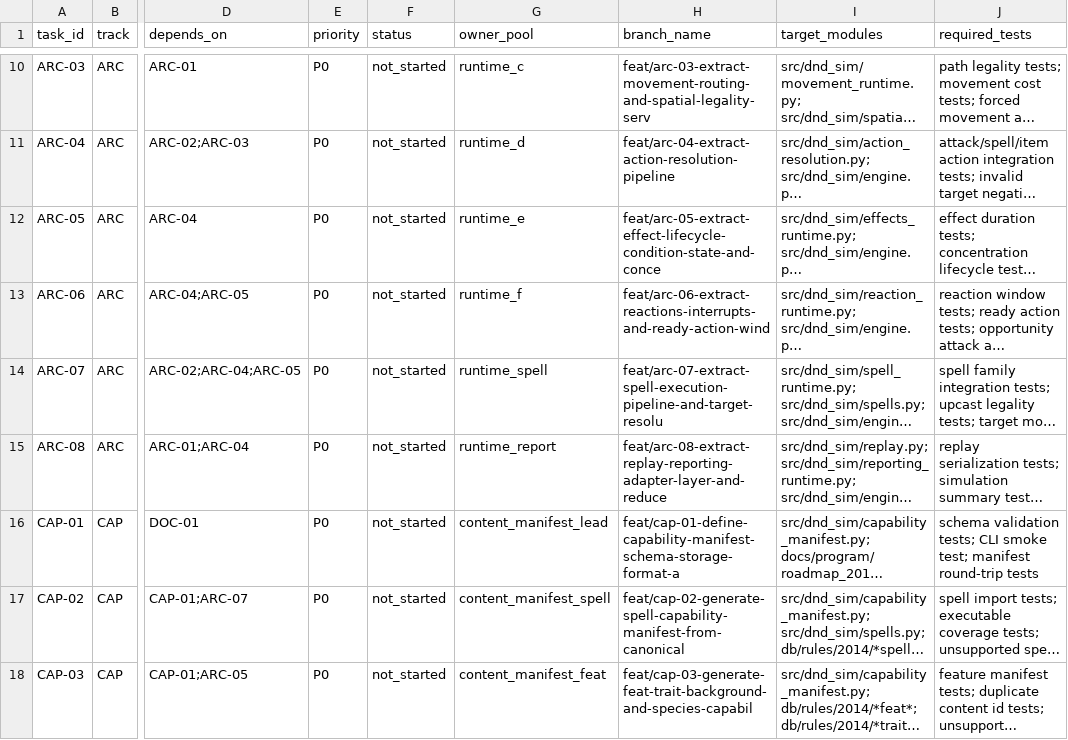
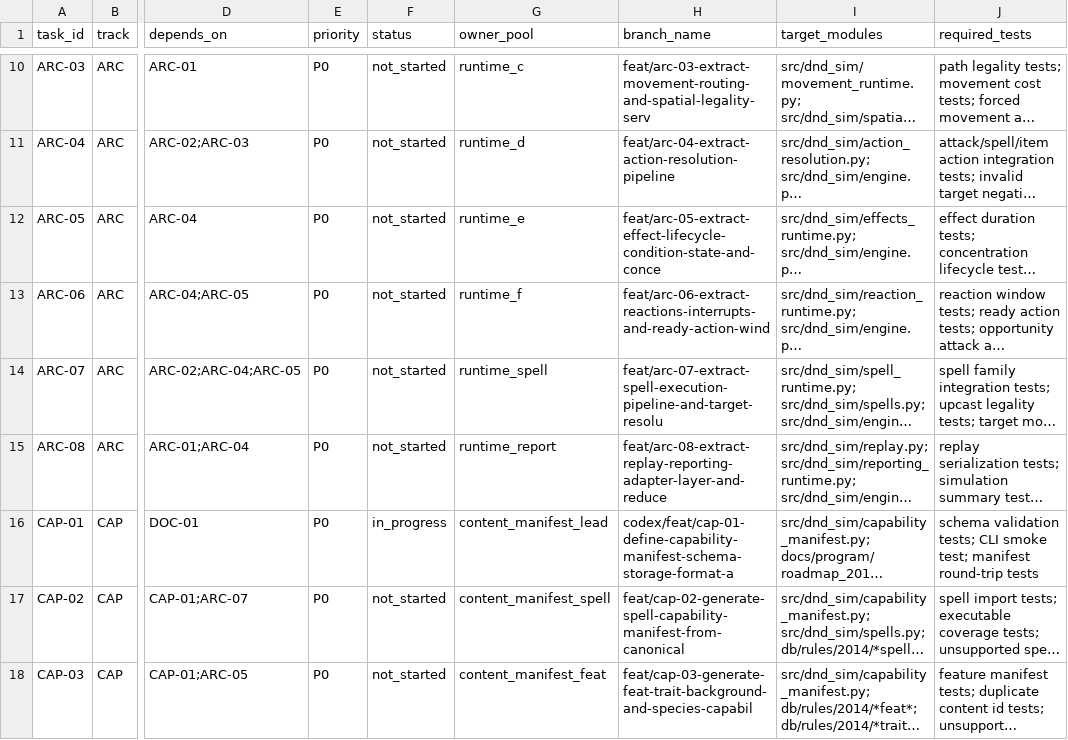
Before and after one commit to rputnam0/dnd_sim, a CSV file: docs/program/backlog.csv, drawn as a sheet; only a part is shown, gaps mark what is left out; long unchanged cells end in …; the diff names each change by its address in the sheet, - before the commit and + after, or states it on an @@ line.

Commit message:
Implement CAP-01 capability manifest schema and CLI

```diff
--- a/docs/program/backlog.csv
+++ b/docs/program/backlog.csv
-F16 (status): not_started
+F16 (status): in_progress
-H16 (branch_name): feat/cap-01-define-capability-manifest-schema-storage-format-a
+H16 (branch_name): codex/feat/cap-01-define-capability-manifest-schema-storage-format-a
```
Also changed, not shown: 5 other files.
